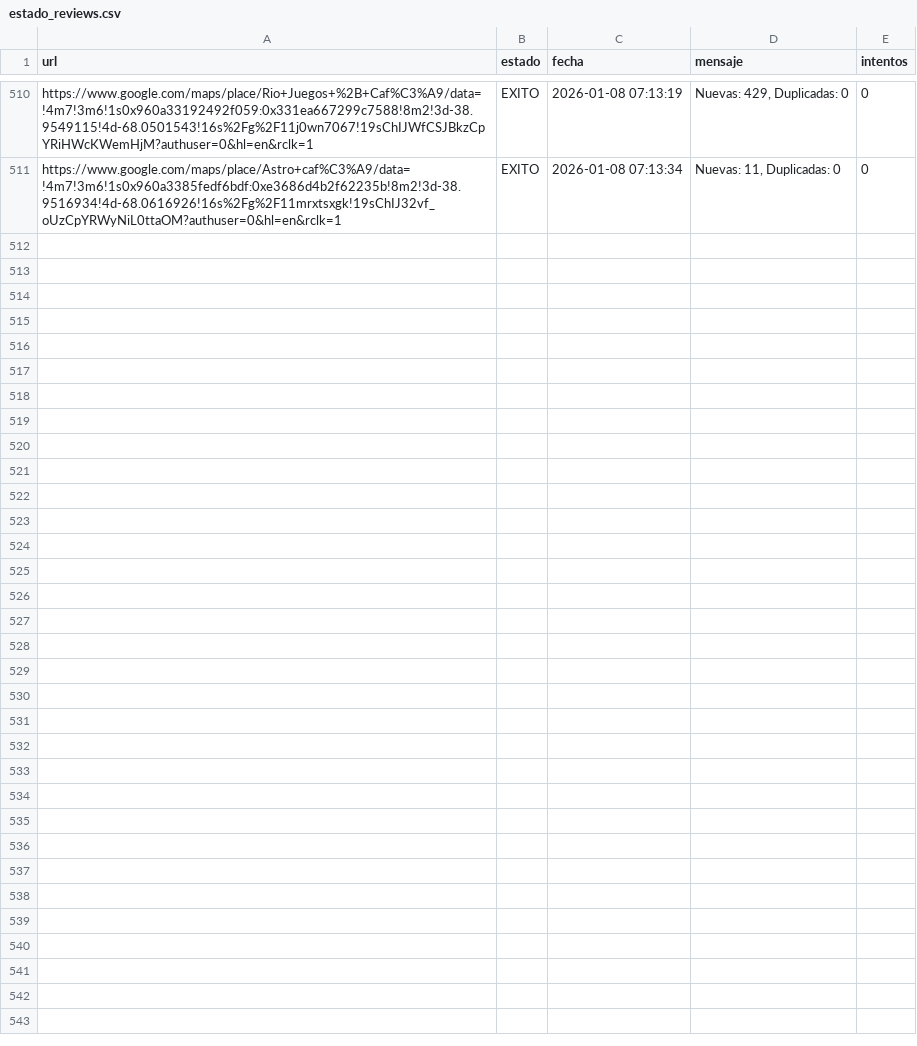
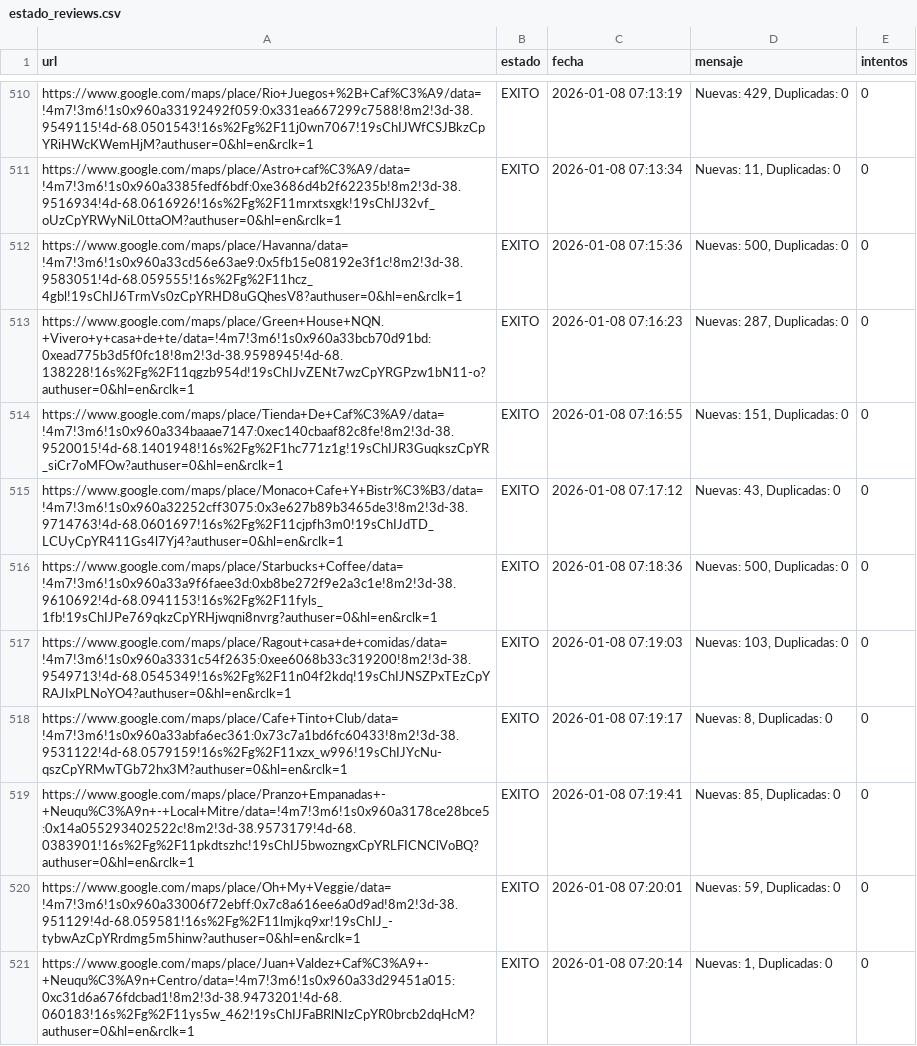
Before and after one commit to AdrianDVnqn/que-morfamos, a CSV file: data/estado_reviews.csv, drawn as a sheet; only a part is shown, gaps mark what is left out; the diff names each change by its address in the sheet, - before the commit and + after, or states it on an @@ line.

```diff
--- a/data/estado_reviews.csv
+++ b/data/estado_reviews.csv
+row 512: https://www.google.com/maps/place/Havanna/data=!4m7!3m6!1s0x960a33cd56e63ae9:0x5fb15e08192e3f1c!8m2!3d-38.9583051!4d-68.059555!16s%2Fg%2F11hcz_4gbl!19sChIJ6TrmVs0zCpYRHD8uGQhesV8?authuser=0&hl=en&rclk=1 | EXITO | 2026-01-08 07:15:36 | Nuevas: 500, Duplicadas: 0 | 0
+row 513: https://www.google.com/maps/place/Green+House+NQN.+Vivero+y+casa+de+te/data=!4m7!3m6!1s0x960a33bcb70d91bd:0xead775b3d5f0fc18!8m2!3d-38.9598945!4d-68.138228!16s%2Fg%2F11qgzb954d!19sChIJvZENt7wzCpYRGPzw1bN11-o?authuser=0&hl=en&rclk=1 | EXITO | 2026-01-08 07:16:23 | Nuevas: 287, Duplicadas: 0 | 0
+row 514: https://www.google.com/maps/place/Tienda+De+Caf%C3%A9/data=!4m7!3m6!1s0x960a334baaae7147:0xec140cbaaf82c8fe!8m2!3d-38.9520015!4d-68.1401948!16s%2Fg%2F1hc771z1g!19sChIJR3GuqkszCpYR_siCr7oMFOw?authuser=0&hl=en&rclk=1 | EXITO | 2026-01-08 07:16:55 | Nuevas: 151, Duplicadas: 0 | 0
+row 515: https://www.google.com/maps/place/Monaco+Cafe+Y+Bistr%C3%B3/data=!4m7!3m6!1s0x960a32252cff3075:0x3e627b89b3465de3!8m2!3d-38.9714763!4d-68.0601697!16s%2Fg%2F11cjpfh3m0!19sChIJdTD_LCUyCpYR411Gs4l7Yj4?authuser=0&hl=en&rclk=1 | EXITO | 2026-01-08 07:17:12 | Nuevas: 43, Duplicadas: 0 | 0
+row 516: https://www.google.com/maps/place/Starbucks+Coffee/data=!4m7!3m6!1s0x960a33a9f6faee3d:0xb8be272f9e2a3c1e!8m2!3d-38.9610692!4d-68.0941153!16s%2Fg%2F11fyls_1fb!19sChIJPe769qkzCpYRHjwqni8nvrg?authuser=0&hl=en&rclk=1 | EXITO | 2026-01-08 07:18:36 | Nuevas: 500, Duplicadas: 0 | 0
+row 517: https://www.google.com/maps/place/Ragout+casa+de+comidas/data=!4m7!3m6!1s0x960a3331c54f2635:0xee6068b33c319200!8m2!3d-38.9549713!4d-68.0545349!16s%2Fg%2F11n04f2kdq!19sChIJNSZPxTEzCpYRAJIxPLNoYO4?authuser=0&hl=en&rclk=1 | EXITO | 2026-01-08 07:19:03 | Nuevas: 103, Duplicadas: 0 | 0
+row 518: https://www.google.com/maps/place/Cafe+Tinto+Club/data=!4m7!3m6!1s0x960a33abfa6ec361:0x73c7a1bd6fc60433!8m2!3d-38.9531122!4d-68.0579159!16s%2Fg%2F11xzx_w996!19sChIJYcNu-qszCpYRMwTGb72hx3M?authuser=0&hl=en&rclk=1 | EXITO | 2026-01-08 07:19:17 | Nuevas: 8, Duplicadas: 0 | 0
+row 519: https://www.google.com/maps/place/Pranzo+Empanadas+-+Neuqu%C3%A9n+-+Local+Mitre/data=!4m7!3m6!1s0x960a3178ce28bce5:0x14a055293402522c!8m2!3d-38.9573179!4d-68.0383901!16s%2Fg%2F11pkdtszhc!19sChIJ5bwozngxCpYRLFICNClVoBQ?authuser=0&hl=en&rclk=1 | EXITO | 2026-01-08 07:19:41 | Nuevas: 85, Duplicadas: 0 | 0
+row 520: https://www.google.com/maps/place/Oh+My+Veggie/data=!4m7!3m6!1s0x960a33006f72ebff:0x7c8a616ee6a0d9ad!8m2!3d-38.951129!4d-68.059581!16s%2Fg%2F11lmjkq9xr!19sChIJ_-tybwAzCpYRrdmg5m5hinw?authuser=0&hl=en&rclk=1 | EXITO | 2026-01-08 07:20:01 | Nuevas: 59, Duplicadas: 0 | 0
+row 521: https://www.google.com/maps/place/Juan+Valdez+Caf%C3%A9+-+Neuqu%C3%A9n+Centro/data=!4m7!3m6!1s0x960a33d29451a015:0xc31d6a676fdcbad1!8m2!3d-38.9473201!4d-68.060183!16s%2Fg%2F11ys5w_462!19sChIJFaBRlNIzCpYR0brcb2dqHcM?authuser=0&hl=en&rclk=1 | EXITO | 2026-01-08 07:20:14 | Nuevas: 1, Duplicadas: 0 | 0
```
Also changed, not shown: 1 other file.
